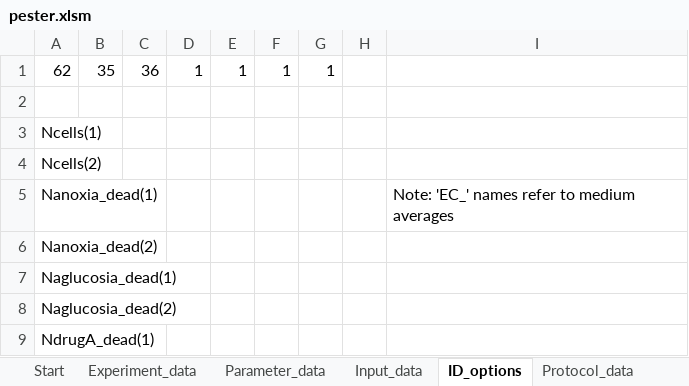
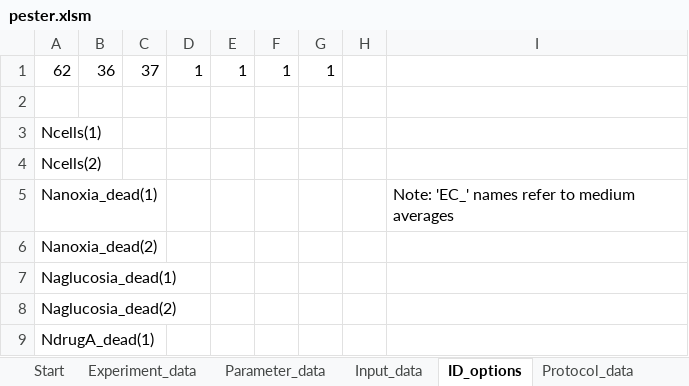
Before and after one commit to gibbogle/monolayer_m-abm, an Excel workbook: pester/pester.xlsm, sheet ID_options, drawn as a sheet; only a part is shown; values as stored, in another font and other column widths than the file's, no borders; charts and pictures not drawn; removed rows and columns are numbered as before the commit, all else as after; the diff names each change by its address in the sheet, - before the commit and + after, or states it on an @@ line.

```diff
--- a/pester/pester.xlsm (sheet ID_options)
+++ b/pester/pester.xlsm (sheet ID_options)
-column B, row 1: 35
+column C, row 1: 37
```
Also changed, not shown: sheet Observations, sheet Start, sheet Parameter_data, sheet Experiment_data, other sheet tabs, charts or pictures, 5 other files.
